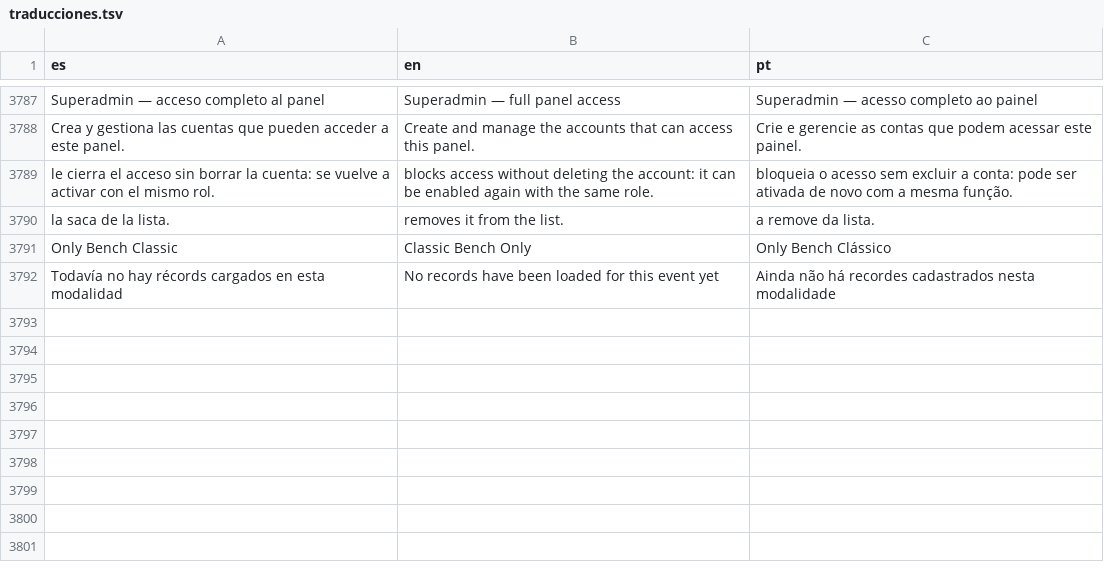
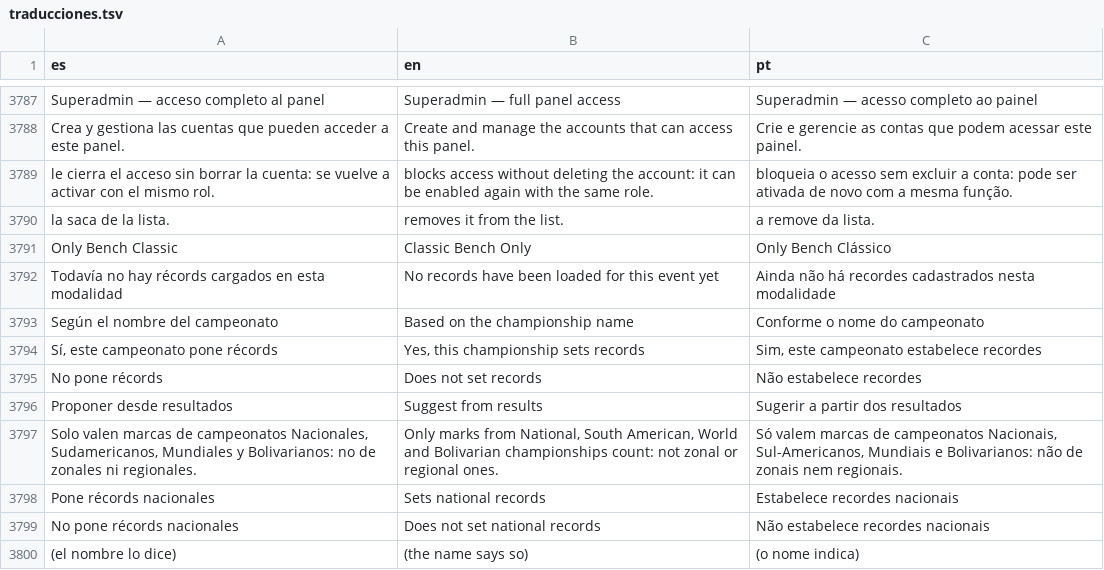
Before and after one commit to LucasMontecinos/YourLift, a TSV file: herramientas/traducciones.tsv, drawn as a sheet; only a part is shown, gaps mark what is left out; the diff names each change by its address in the sheet, - before the commit and + after, or states it on an @@ line.

```diff
--- a/herramientas/traducciones.tsv
+++ b/herramientas/traducciones.tsv
+row 3793: Según el nombre del campeonato | Based on the championship name | Conforme o nome do campeonato
+row 3794: Sí, este campeonato pone récords | Yes, this championship sets records | Sim, este campeonato estabelece recordes
+row 3795: No pone récords | Does not set records | Não estabelece recordes
+row 3796: Proponer desde resultados | Suggest from results | Sugerir a partir dos resultados
+row 3797: Solo valen marcas de campeonatos Nacionales, Sudamericanos, Mundiales y Bolivarianos: no de zonales ni regionales. | Only marks from National, South American, World and Bolivarian championships count: not zonal or regional ones. | Só valem marcas de campeonatos Nacionais, Sul-Americanos, Mundiais e Bolivarianos: não de zonais nem regionais.
+row 3798: Pone récords nacionales | Sets national records | Estabelece recordes nacionais
+row 3799: No pone récords nacionales | Does not set national records | Não estabelece recordes nacionais
+row 3800: (el nombre lo dice) | (the name says so) | (o nome indica)
```
Also changed, not shown: 18 other files.
